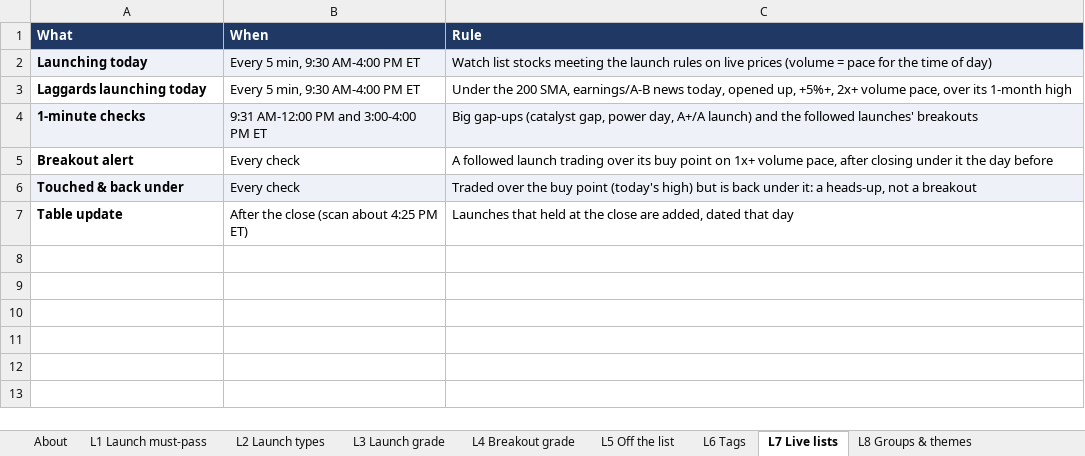
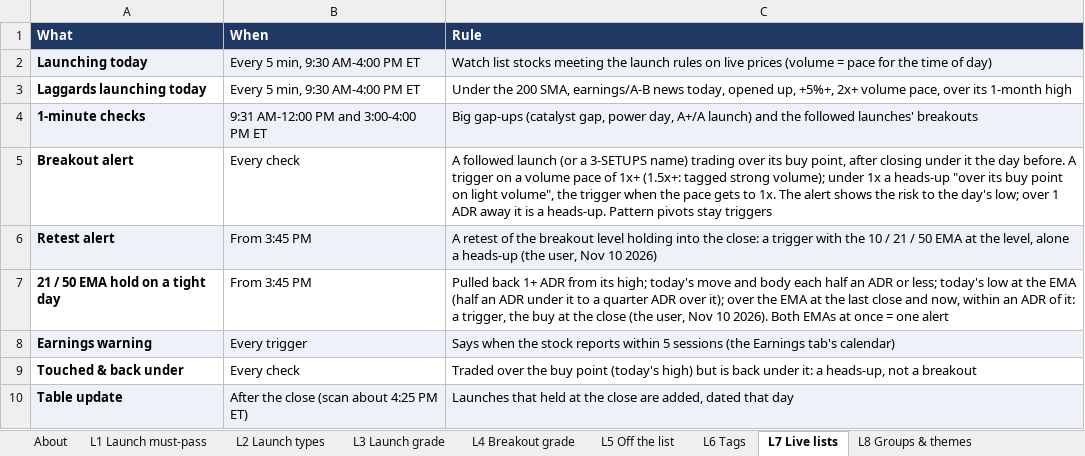
Before and after one commit to goattrader40-lgtm/radar-close-snapshots, an Excel workbook: rules/scanner_rules.xlsx, sheet L7 Live lists, drawn as a sheet; values as stored, in another font and other column widths than the file's, no borders; addresses are those after the commit; the diff names each change by its address in the sheet, - before the commit and + after, or states it on an @@ line.

```diff
--- a/rules/scanner_rules.xlsx (sheet L7 Live lists)
+++ b/rules/scanner_rules.xlsx (sheet L7 Live lists)
-C5 (Rule): …followed launch trading over its buy point on 1x+ volume pace, after closing under it the day before
+C5 (Rule): …followed launch (or a 3-SETUPS name) trading over its buy point, after closing under it the day before. A trigger on a volume pace of 1x+ (1.5x+: tagged strong volume); under 1x a heads-up "over its buy point on light volume", the trigger when the pace gets to 1x. The alert shows the risk to the day's low; over 1 ADR away it is a heads-up. Pattern pivots stay triggers
+row 6: Retest alert | From 3:45 PM | A retest of the breakout level holding into the close: a trigger with the 10 / 21 / 50 EMA at the level, alone a heads-up (the user, Nov 10 2026)
+row 7: 21 / 50 EMA hold on a tight day | From 3:45 PM | Pulled back 1+ ADR from its high; today's move and body each half an ADR or less; today's low at the EMA (half an ADR under it to a quarter ADR over it); over the EMA at the last close and now, within an ADR of it: a trigger, the buy at the close (the user, Nov 10 2026). Both EMAs at once = one alert
+row 8: Earnings warning | Every trigger | Says when the stock reports within 5 sessions (the Earnings tab's calendar)
-A9:C9 fill: #EEF2F8
+A9:C9 fill: none
-A10:C10 fill: none
+A10:C10 fill: #EEF2F8
```
Also changed, not shown: sheet L1 Launch must-pass, 5 other files.
